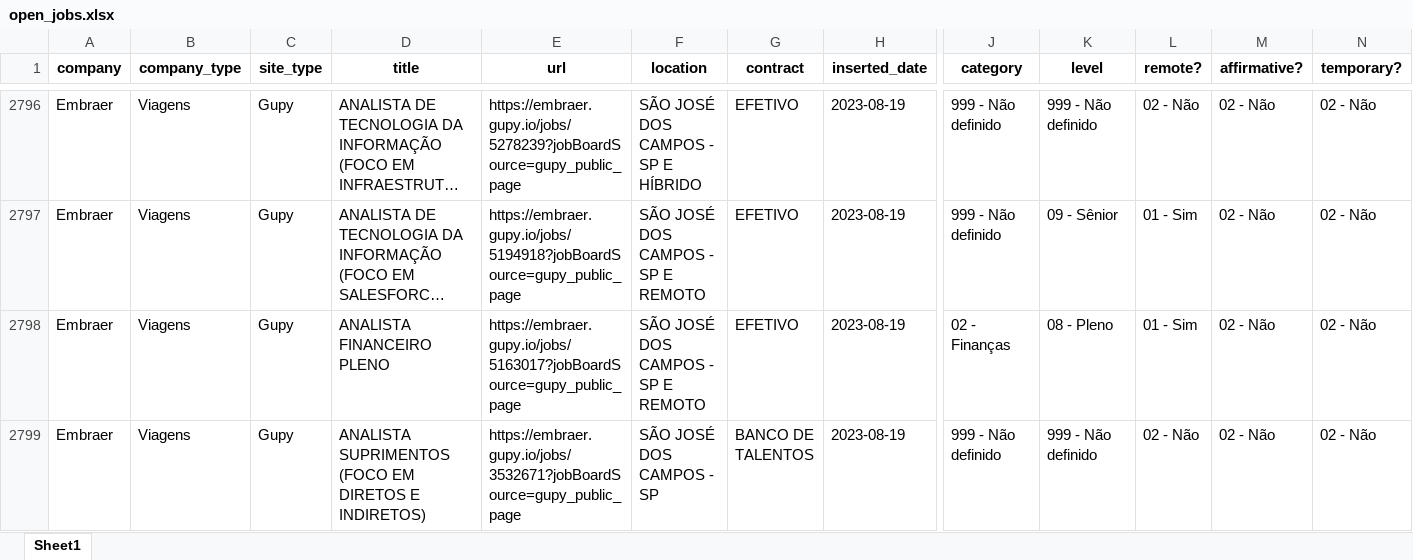
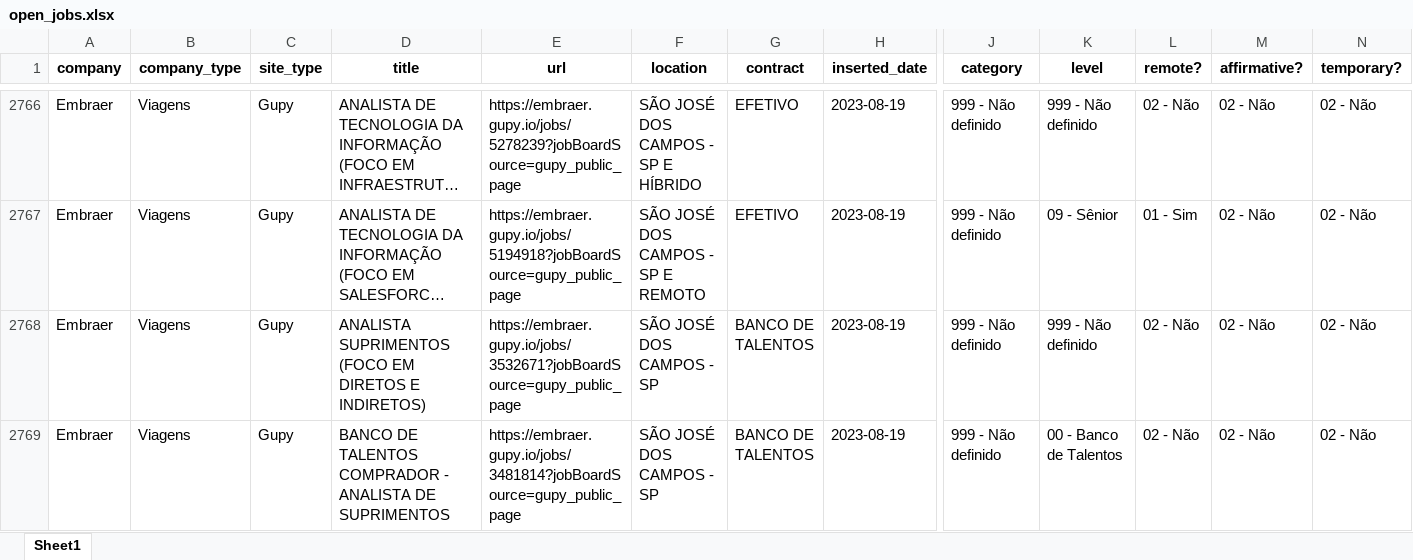
Before and after one commit to eualannascimento/site-projeto-classifica-vagas, an Excel workbook: assets/data/xlsx/open_jobs.xlsx, sheet Sheet1, drawn as a sheet; only a part is shown, gaps mark what is left out; the shorter side is filled out with more unchanged rows; long unchanged cells end in …; values as stored, in another font and other column widths than the file's, no borders; removed rows and columns are numbered as before the commit, all else as after; rows hold the shown columns only; the diff covers the shown part only; the diff names each change by its address in the sheet, - before the commit and + after, or states it on an @@ line.

```diff
--- a/assets/data/xlsx/open_jobs.xlsx (sheet Sheet1)
+++ b/assets/data/xlsx/open_jobs.xlsx (sheet Sheet1)
-row 2798: Embraer | Viagens | Gupy | ANALISTA FINANCEIRO PLENO | https://embraer.gupy.io/jobs/5163017?jobBoardSource=gupy_public_page | SÃO JOSÉ DOS CAMPOS - SP E REMOTO | EFETIVO | 2023-08-19 | 02 - Finanças | 08 - Pleno | 01 - Sim | 02 - Não | 02 - Não
```
Also changed, not shown: 7 added rows and 43 removed rows elsewhere in this sheet, 1 other file.
